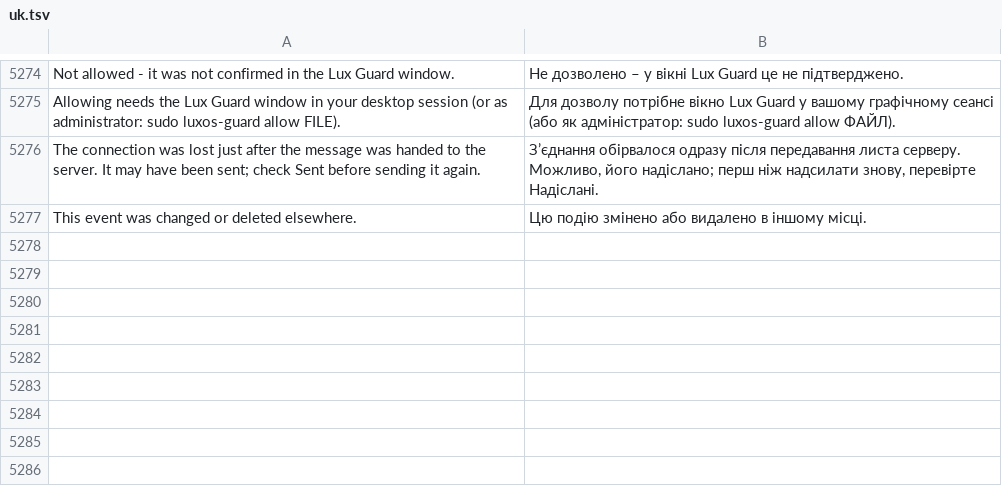
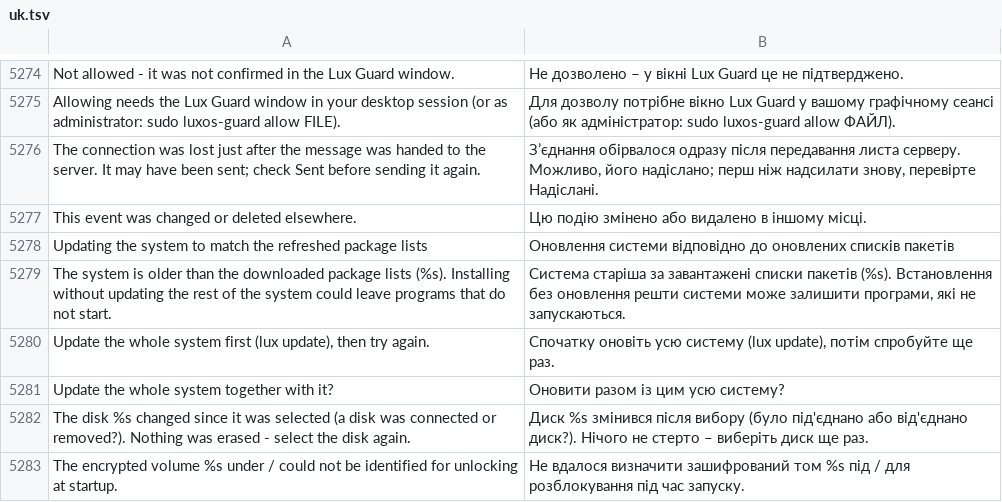
Before and after one commit to luxopes/LuxOS-Arch, a TSV file: packages/luxos-i18n/files/uk.tsv, drawn as a sheet; only a part is shown, gaps mark what is left out.

Commit message:
Owner findings: no partial upgrade after lux fix (full sysupgrade; lux install refuses or offers a full upgrade when the system is behind the synced lists), installer re-verifies disk identity (size/model/serial/WWN, by-id path) before wipefs/zap and adds rd.luks.name + sd-encrypt/lvm2 for DISK_MODE=manual on LUKS/LVM, luxos-care fallback kernel after rollback from the restored root (or dropped) and clean_stale keeps fresh/open initramfs .tmp (lux 0.3.0-30, luxos-installer 1.1.0-44, luxos-care 1.0.0-25, luxos-i18n 1.0.0-85)

```diff
--- a/packages/luxos-i18n/files/uk.tsv
+++ b/packages/luxos-i18n/files/uk.tsv
@@ -5277 +5277,7 @@ The connection was lost just after the message was handed to the server. It may
 This event was changed or deleted elsewhere.	Цю подію змінено або видалено в іншому місці.
+Updating the system to match the refreshed package lists	Оновлення системи відповідно до оновлених списків пакетів
+The system is older than the downloaded package lists (%s). Installing without updating the rest of the system could leave programs that do not start.	Система старіша за завантажені списки пакетів (%s). Встановлення без оновлення решти системи може залишити програми, які не запускаються.
+Update the whole system first (lux update), then try again.	Спочатку оновіть усю систему (lux update), потім спробуйте ще раз.
+Update the whole system together with it?	Оновити разом із цим усю систему?
+The disk %s changed since it was selected (a disk was connected or removed?). Nothing was erased - select the disk again.	Диск %s змінився після вибору (було під'єднано або від'єднано диск?). Нічого не стерто – виберіть диск ще раз.
+The encrypted volume %s under / could not be identified for unlocking at startup.	Не вдалося визначити зашифрований том %s під / для розблокування під час запуску.
```
Also changed, not shown: packages/luxos-i18n/files/de.tsv, packages/luxos-i18n/files/fr.tsv, 30 other files.
